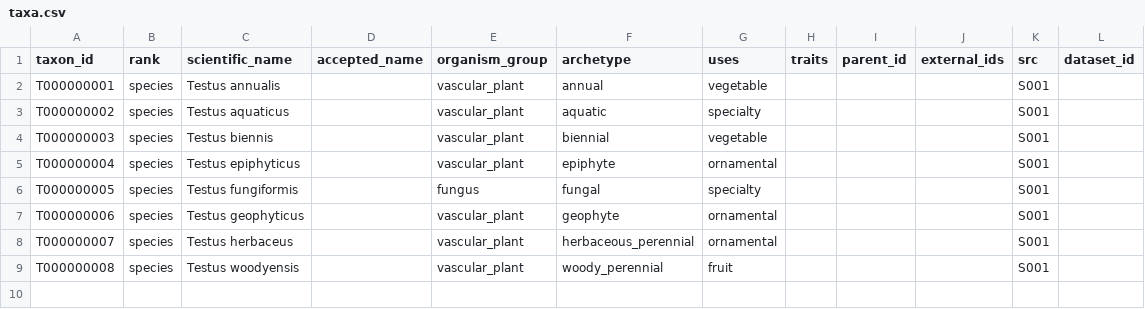
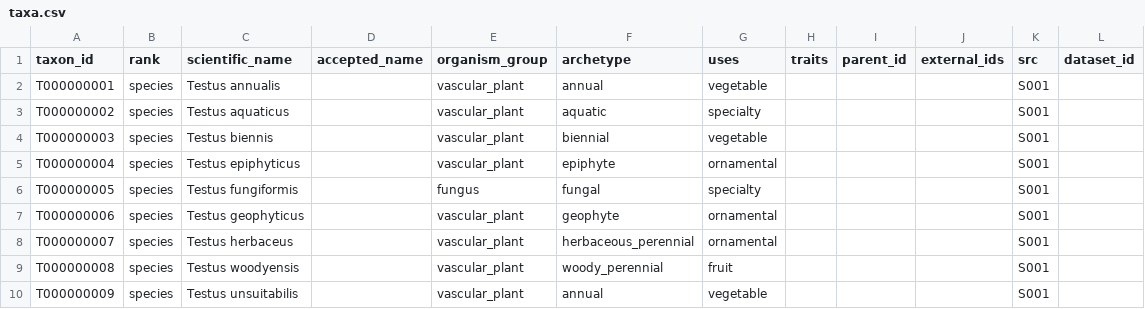
Before and after one commit to WoodinGlass/agri-agronomy-core, a CSV file: src/agri_core/_samples/sample_pack/taxa.csv, drawn as a sheet.

Commit message:
feat(m15): sample pack T000000009 for unsuitable scenario
Add Testus unsuitabilis (annual, vascular_plant, vegetable) to
the synthetic sample pack. Tropical profile: air_temp_day optimal
at 28-35 C, air_temp_night at 22-28 C. Calling site_suitability
with a temperate site value (e.g., air_temp_day outside abs_max)
returns unsuitable, giving the milestone its explicit unsuitable
end-to-end case against a real pack (not only from_rows).

14 new facts:
- 7 trapezoid site params (soil_ph, soil_ec, air_temp_day/night,
  air_rh, vpd, dli). phase=flowering for the 5 biological params.
  scope={system:field} only for soil_ph/soil_ec (the only params
  whose dictionary scope_keys include 'system'); {} for the rest.
- 7 suitability_weight_* scalars (=1.0 each), scope={} (dictionary
  scope_keys for weights are country/region/variety, no system).

Also:
- ids.lock +T000000009 (append-only ledger, ADR-011)
- names.csv +2 names (Test unsuitable, Unsuitable test plant)
- taxa.csv +1 row (Testus unsuitabilis)
- pack.toml regenerated via `agri-core pack lock` (new
  content_hash sha256:77a5a112...5380e9e)

Tests updated for new counts:
- test_sample_pack.py: 8->9 taxa + KAT content_hash
- test_cli_coverage.py: len 8->9, expected_ids range 1..9->1..10,
  T1 distribution 7->8 (3 asserts: string + 2 dict)
- test_load_knowledge_set.py: 8->9 taxa
- test_sqlite_build.py: counts 9 taxa / 21 names / 62 facts
- test_tiers.py: 8->9 taxa + T000000009 added to T1 set

All synthetic CC0 (S001), no hazards. Full not-perf 2070 passed.

Refs: ADR-016, ADR-011.

```diff
--- a/src/agri_core/_samples/sample_pack/taxa.csv
+++ b/src/agri_core/_samples/sample_pack/taxa.csv
@@ -9 +9,2 @@ T000000007,species,Testus herbaceus,,vascular_plant,herbaceous_perennial,ornamen
 T000000008,species,Testus woodyensis,,vascular_plant,woody_perennial,fruit,,,,S001,
+T000000009,species,Testus unsuitabilis,,vascular_plant,annual,vegetable,,,,S001,
```
Also changed, not shown: src/agri_core/_samples/sample_pack/names.csv, 8 other files.
